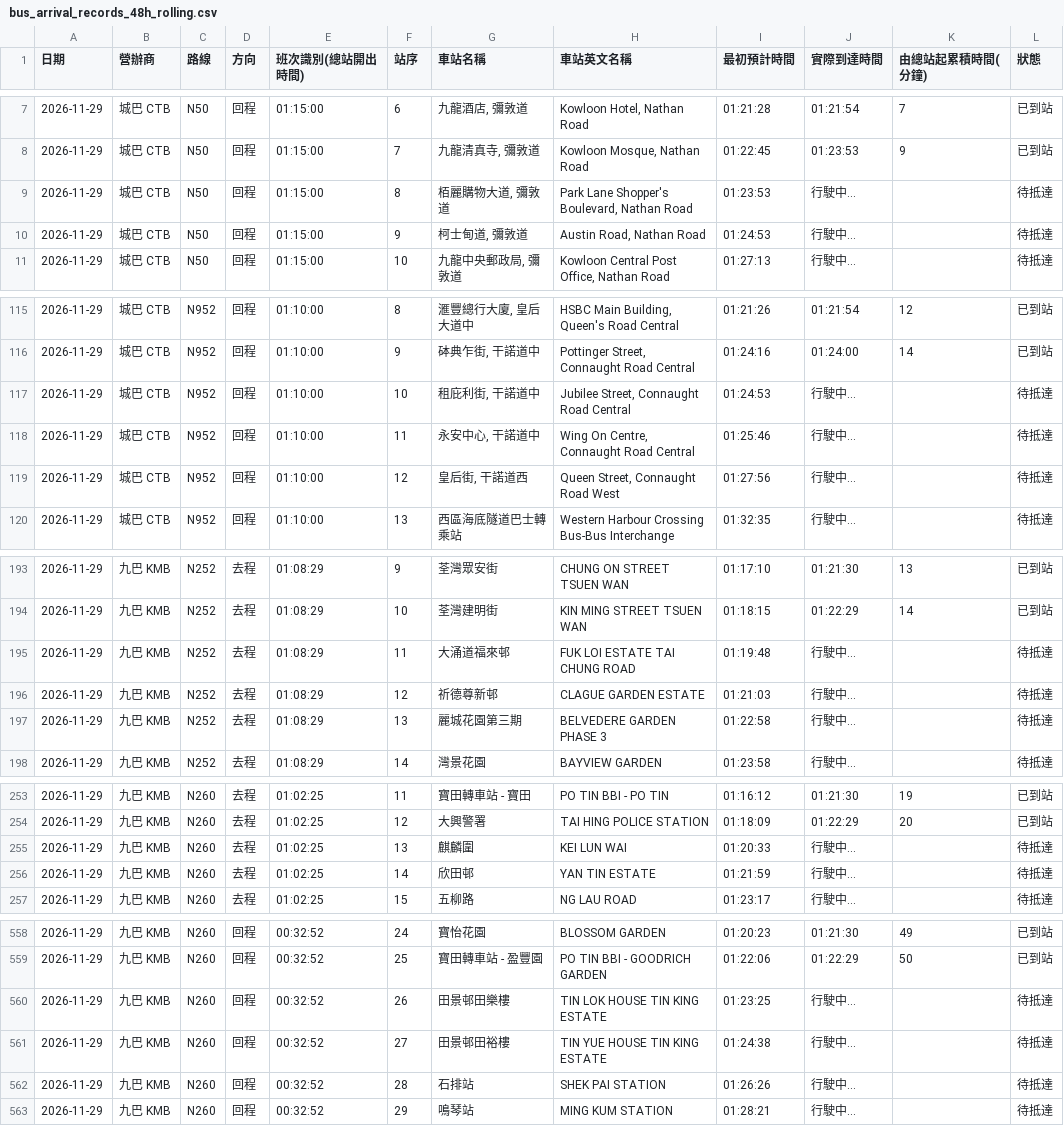
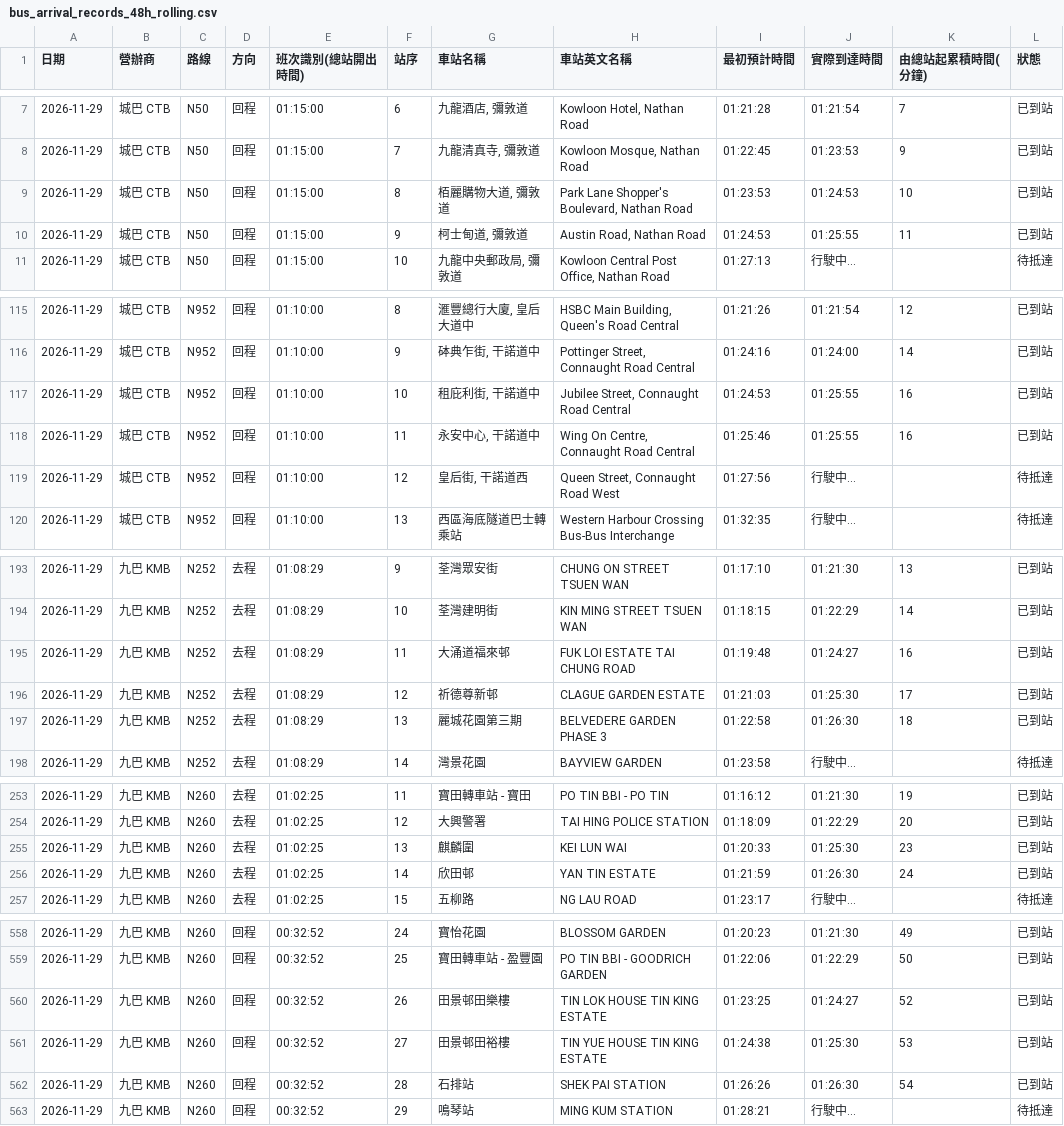
Before and after one commit to J0llibee/GRMD_FYP_Transport, a CSV file: backups/bus_arrival_records_48h_rolling.csv, drawn as a sheet; only a part is shown, gaps mark what is left out; the diff covers the shown part only.

Commit message:
Auto backup backups/bus_arrival_records_48h_rolling.csv (01:27:40)

```diff
--- a/backups/bus_arrival_records_48h_rolling.csv
+++ b/backups/bus_arrival_records_48h_rolling.csv
@@ -8,4 +8,4 @@
 2026-11-29,城巴 CTB,N50,回程,01:15:00,7,"九龍清真寺, 彌敦道","Kowloon Mosque, Nathan Road",01:22:45,01:23:53,9,已到站
-2026-11-29,城巴 CTB,N50,回程,01:15:00,8,"栢麗購物大道, 彌敦道","Park Lane Shopper's Boulevard, Nathan Road",01:23:53,行駛中...,,待抵達
-2026-11-29,城巴 CTB,N50,回程,01:15:00,9,"柯士甸道, 彌敦道","Austin Road, Nathan Road",01:24:53,行駛中...,,待抵達
+2026-11-29,城巴 CTB,N50,回程,01:15:00,8,"栢麗購物大道, 彌敦道","Park Lane Shopper's Boulevard, Nathan Road",01:23:53,01:24:53,10,已到站
+2026-11-29,城巴 CTB,N50,回程,01:15:00,9,"柯士甸道, 彌敦道","Austin Road, Nathan Road",01:24:53,01:25:55,11,已到站
 2026-11-29,城巴 CTB,N50,回程,01:15:00,10,"九龍中央郵政局, 彌敦道","Kowloon Central Post Office, Nathan Road",01:27:13,行駛中...,,待抵達
@@ -116,4 +116,4 @@
 2026-11-29,城巴 CTB,N952,回程,01:10:00,9,"砵典乍街, 干諾道中","Pottinger Street, Connaught Road Central",01:24:16,01:24:00,14,已到站
-2026-11-29,城巴 CTB,N952,回程,01:10:00,10,"租庇利街, 干諾道中","Jubilee Street, Connaught Road Central",01:24:53,行駛中...,,待抵達
-2026-11-29,城巴 CTB,N952,回程,01:10:00,11,"永安中心, 干諾道中","Wing On Centre, Connaught Road Central",01:25:46,行駛中...,,待抵達
+2026-11-29,城巴 CTB,N952,回程,01:10:00,10,"租庇利街, 干諾道中","Jubilee Street, Connaught Road Central",01:24:53,01:25:55,16,已到站
+2026-11-29,城巴 CTB,N952,回程,01:10:00,11,"永安中心, 干諾道中","Wing On Centre, Connaught Road Central",01:25:46,01:25:55,16,已到站
 2026-11-29,城巴 CTB,N952,回程,01:10:00,12,"皇后街, 干諾道西","Queen Street, Connaught Road West",01:27:56,行駛中...,,待抵達
@@ -194,5 +194,5 @@
 2026-11-29,九巴 KMB,N252,去程,01:08:29,10,荃灣建明街,KIN MING STREET TSUEN WAN,01:18:15,01:22:29,14,已到站
-2026-11-29,九巴 KMB,N252,去程,01:08:29,11,大涌道福來邨,FUK LOI ESTATE TAI CHUNG ROAD,01:19:48,行駛中...,,待抵達
-2026-11-29,九巴 KMB,N252,去程,01:08:29,12,祈德尊新邨,CLAGUE GARDEN ESTATE,01:21:03,行駛中...,,待抵達
-2026-11-29,九巴 KMB,N252,去程,01:08:29,13,麗城花園第三期,BELVEDERE GARDEN PHASE 3,01:22:58,行駛中...,,待抵達
+2026-11-29,九巴 KMB,N252,去程,01:08:29,11,大涌道福來邨,FUK LOI ESTATE TAI CHUNG ROAD,01:19:48,01:24:27,16,已到站
+2026-11-29,九巴 KMB,N252,去程,01:08:29,12,祈德尊新邨,CLAGUE GARDEN ESTATE,01:21:03,01:25:30,17,已到站
+2026-11-29,九巴 KMB,N252,去程,01:08:29,13,麗城花園第三期,BELVEDERE GARDEN PHASE 3,01:22:58,01:26:30,18,已到站
 2026-11-29,九巴 KMB,N252,去程,01:08:29,14,灣景花園,BAYVIEW GARDEN,01:23:58,行駛中...,,待抵達
@@ -254,4 +254,4 @@
 2026-11-29,九巴 KMB,N260,去程,01:02:25,12,大興警署,TAI HING POLICE STATION,01:18:09,01:22:29,20,已到站
-2026-11-29,九巴 KMB,N260,去程,01:02:25,13,麒麟圍,KEI LUN WAI,01:20:33,行駛中...,,待抵達
-2026-11-29,九巴 KMB,N260,去程,01:02:25,14,欣田邨,YAN TIN ESTATE,01:21:59,行駛中...,,待抵達
+2026-11-29,九巴 KMB,N260,去程,01:02:25,13,麒麟圍,KEI LUN WAI,01:20:33,01:25:30,23,已到站
+2026-11-29,九巴 KMB,N260,去程,01:02:25,14,欣田邨,YAN TIN ESTATE,01:21:59,01:26:30,24,已到站
 2026-11-29,九巴 KMB,N260,去程,01:02:25,15,五柳路,NG LAU ROAD,01:23:17,行駛中...,,待抵達
@@ -559,5 +559,5 @@
 2026-11-29,九巴 KMB,N260,回程,00:32:52,25,寶田轉車站 - 盈豐園,PO TIN BBI - GOODRICH GARDEN,01:22:06,01:22:29,50,已到站
-2026-11-29,九巴 KMB,N260,回程,00:32:52,26,田景邨田樂樓,TIN LOK HOUSE TIN KING ESTATE,01:23:25,行駛中...,,待抵達
-2026-11-29,九巴 KMB,N260,回程,00:32:52,27,田景邨田裕樓,TIN YUE HOUSE TIN KING ESTATE,01:24:38,行駛中...,,待抵達
-2026-11-29,九巴 KMB,N260,回程,00:32:52,28,石排站,SHEK PAI STATION,01:26:26,行駛中...,,待抵達
+2026-11-29,九巴 KMB,N260,回程,00:32:52,26,田景邨田樂樓,TIN LOK HOUSE TIN KING ESTATE,01:23:25,01:24:27,52,已到站
+2026-11-29,九巴 KMB,N260,回程,00:32:52,27,田景邨田裕樓,TIN YUE HOUSE TIN KING ESTATE,01:24:38,01:25:30,53,已到站
+2026-11-29,九巴 KMB,N260,回程,00:32:52,28,石排站,SHEK PAI STATION,01:26:26,01:26:30,54,已到站
 2026-11-29,九巴 KMB,N260,回程,00:32:52,29,鳴琴站,MING KUM STATION,01:28:21,行駛中...,,待抵達
```
Also changed, not shown: 37 edited cells elsewhere in this file.
